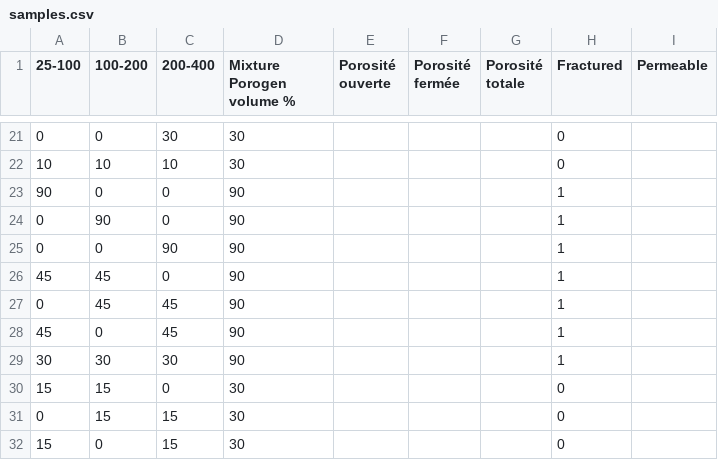
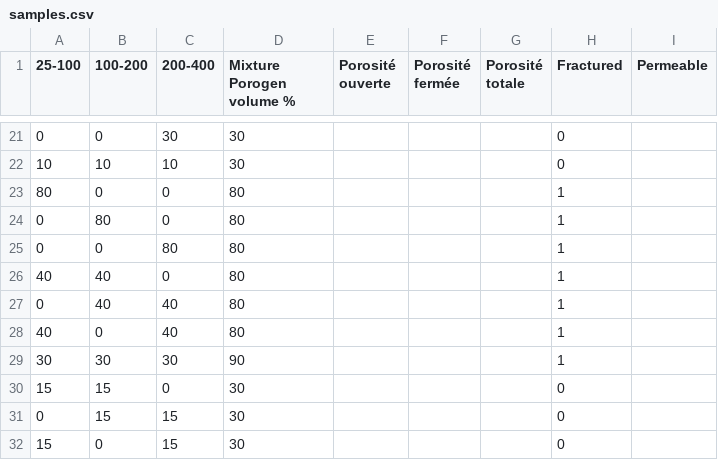
Before and after one commit to liamLatour/ProjetRecherche, a CSV file: samples.csv, drawn as a sheet; only a part is shown, gaps mark what is left out.

Commit message:
Updated manual failed

```diff
--- a/samples.csv
+++ b/samples.csv
@@ -22,8 +22,8 @@
 10,10,10,30,,,,0,
-90,0,0,90,,,,1,
-0,90,0,90,,,,1,
-0,0,90,90,,,,1,
-45,45,0,90,,,,1,
-0,45,45,90,,,,1,
-45,0,45,90,,,,1,
+80,0,0,80,,,,1,
+0,80,0,80,,,,1,
+0,0,80,80,,,,1,
+40,40,0,80,,,,1,
+0,40,40,80,,,,1,
+40,0,40,80,,,,1,
 30,30,30,90,,,,1,
```
